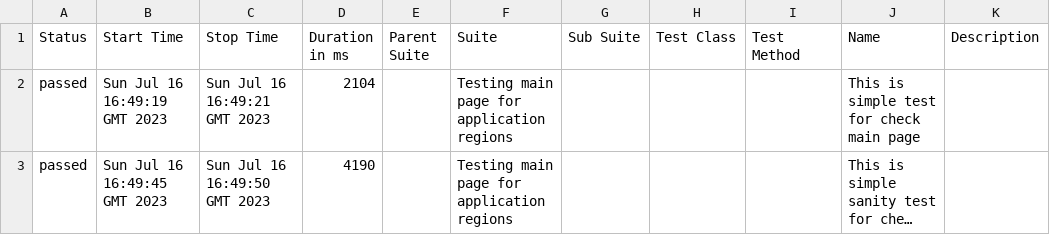
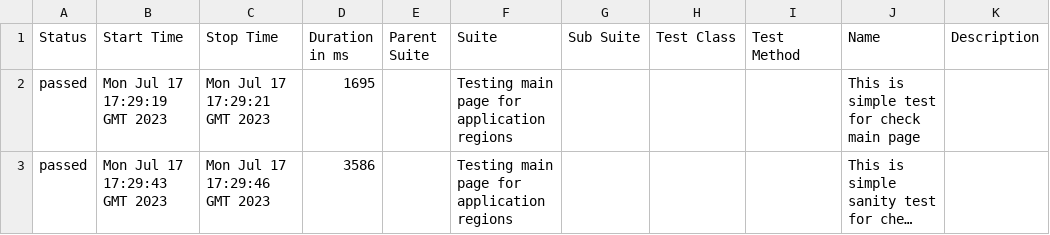
Before and after one commit to vaskocuturilo/Regions-Service, a CSV file: data/suites.csv, drawn as a sheet; long unchanged cells end in …; the diff names each change by its address in the sheet, - before the commit and + after, or states it on an @@ line.

```diff
--- a/data/suites.csv
+++ b/data/suites.csv
-B2 (Start Time): Sun Jul 16 16:49:19 GMT 2023
+B2 (Start Time): Mon Jul 17 17:29:19 GMT 2023
-C2 (Stop Time): Sun Jul 16 16:49:21 GMT 2023
+C2 (Stop Time): Mon Jul 17 17:29:21 GMT 2023
-D2 (Duration in ms): 2104
+D2 (Duration in ms): 1695
-B3 (Start Time): Sun Jul 16 16:49:45 GMT 2023
+B3 (Start Time): Mon Jul 17 17:29:43 GMT 2023
-C3 (Stop Time): Sun Jul 16 16:49:50 GMT 2023
+C3 (Stop Time): Mon Jul 17 17:29:46 GMT 2023
-D3 (Duration in ms): 4190
+D3 (Duration in ms): 3586
```
Also changed, not shown: 24 other files.
